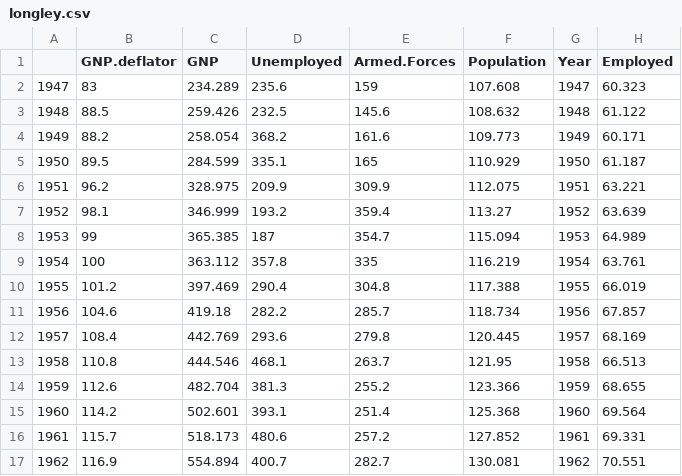
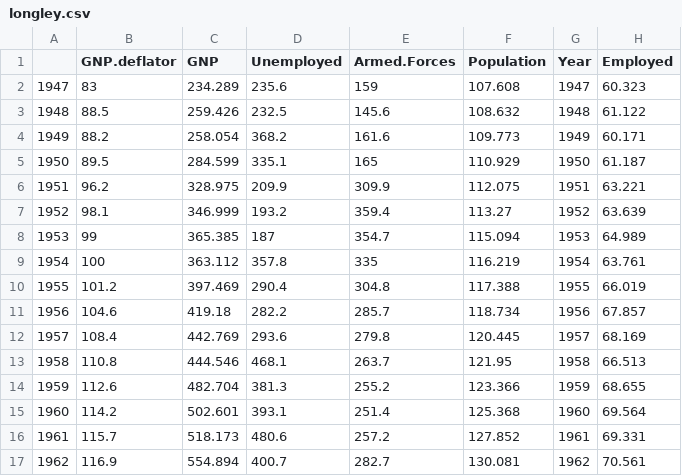
Before and after one commit to EdwinLZW/ML-Algorithm, a CSV file: regression/longley.csv, drawn as a sheet.

```diff
--- a/regression/longley.csv
+++ b/regression/longley.csv
@@ -16,2 +16,2 @@
 "1961",115.7,518.173,480.6,257.2,127.852,1961,69.331
-"1962",116.9,554.894,400.7,282.7,130.081,1962,70.551
+"1962",116.9,554.894,400.7,282.7,130.081,1962,70.561
```
Also changed, not shown: regression/job.csv, 4 other files.
